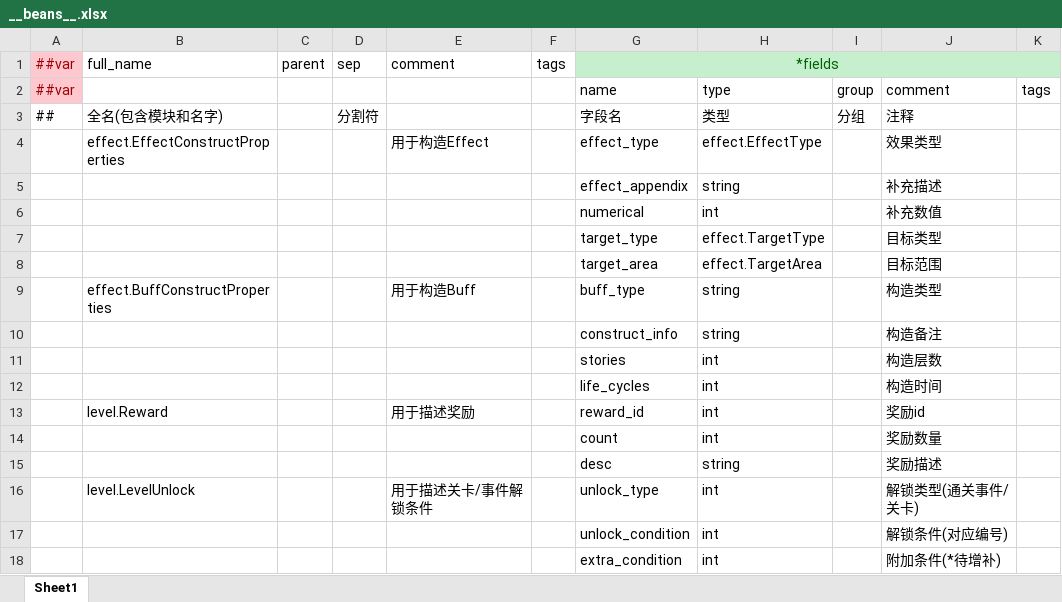
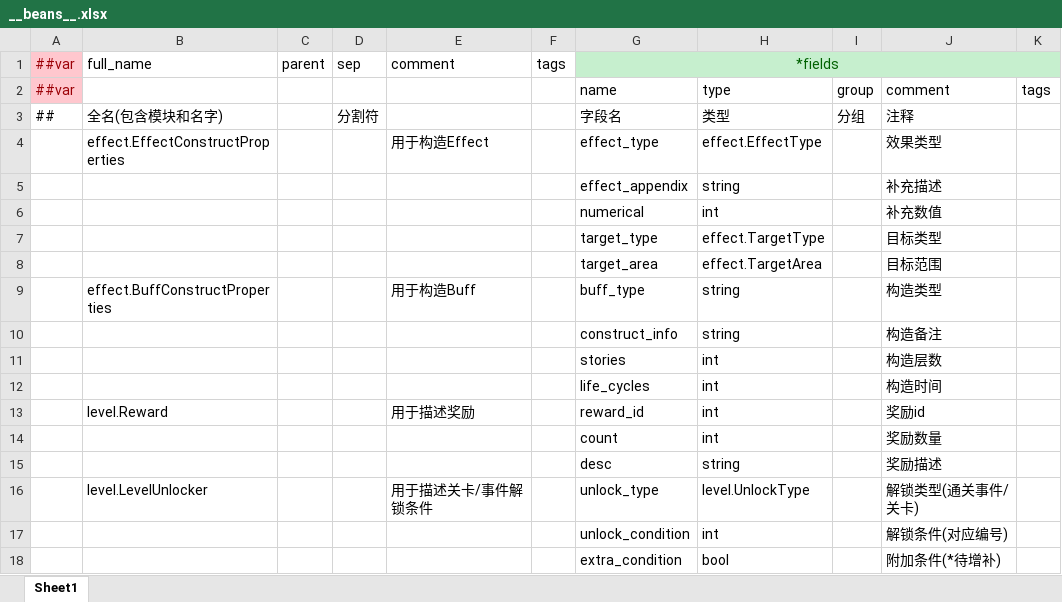
Before and after one commit to genpai-impact/genpai, an Excel workbook: Luban/Configs/Datas/__beans__.xlsx, sheet Sheet1, drawn as a sheet; values as stored, in another font and other column widths than the file's, no borders; the diff names each change by its address in the sheet, - before the commit and + after, or states it on an @@ line.

```diff
--- a/Luban/Configs/Datas/__beans__.xlsx (sheet Sheet1)
+++ b/Luban/Configs/Datas/__beans__.xlsx (sheet Sheet1)
-B16: level.LevelUnlock
+B16: level.LevelUnlocker
-H16: int
+H16: level.UnlockType
-H18: int
+H18: bool
```
Also changed, not shown: Luban/Configs/Datas/LevelDatas/Events.xlsx, Luban/Configs/Datas/LevelDatas/Levels.xlsx, 23 other files.
